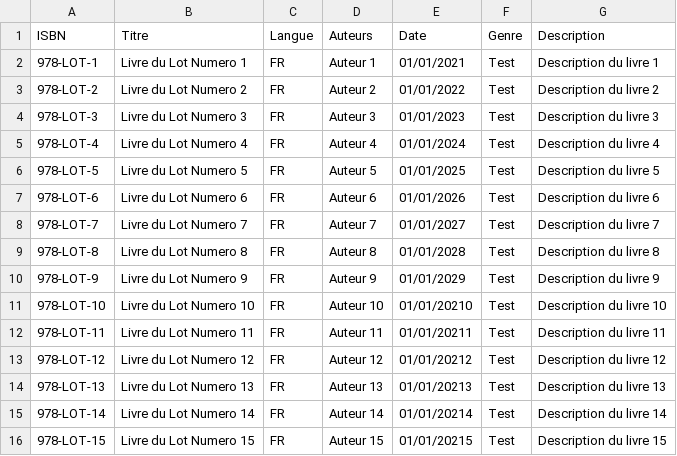
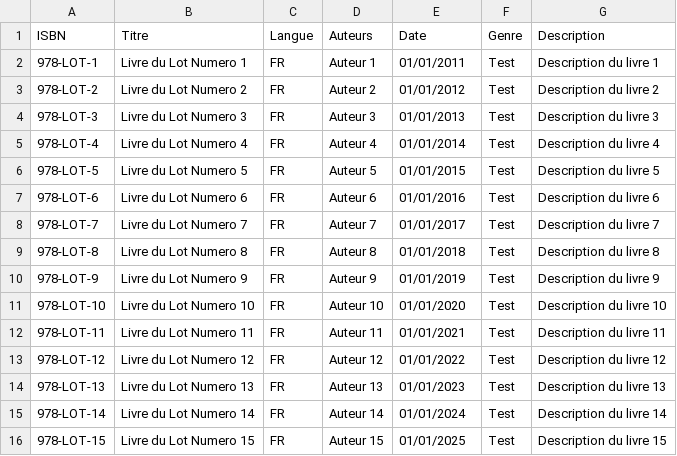
Before and after one commit to mounabarry620-star/Projet_Biblioth-que_num-rique, a CSV file: Barry_Mamadou-Bailo/livres-lot-2.csv, drawn as a sheet.

```diff
--- a/Barry_Mamadou-Bailo/livres-lot-2.csv
+++ b/Barry_Mamadou-Bailo/livres-lot-2.csv
@@ -1,16 +1,16 @@
 ISBN;Titre;Langue;Auteurs;Date;Genre;Description
-978-LOT-1;Livre du Lot Numero 1;FR;Auteur 1;01/01/2021;Test;Description du livre 1
-978-LOT-2;Livre du Lot Numero 2;FR;Auteur 2;01/01/2022;Test;Description du livre 2
-978-LOT-3;Livre du Lot Numero 3;FR;Auteur 3;01/01/2023;Test;Description du livre 3
-978-LOT-4;Livre du Lot Numero 4;FR;Auteur 4;01/01/2024;Test;Description du livre 4
-978-LOT-5;Livre du Lot Numero 5;FR;Auteur 5;01/01/2025;Test;Description du livre 5
-978-LOT-6;Livre du Lot Numero 6;FR;Auteur 6;01/01/2026;Test;Description du livre 6
-978-LOT-7;Livre du Lot Numero 7;FR;Auteur 7;01/01/2027;Test;Description du livre 7
-978-LOT-8;Livre du Lot Numero 8;FR;Auteur 8;01/01/2028;Test;Description du livre 8
-978-LOT-9;Livre du Lot Numero 9;FR;Auteur 9;01/01/2029;Test;Description du livre 9
-978-LOT-10;Livre du Lot Numero 10;FR;Auteur 10;01/01/20210;Test;Description du livre 10
-978-LOT-11;Livre du Lot Numero 11;FR;Auteur 11;01/01/20211;Test;Description du livre 11
-978-LOT-12;Livre du Lot Numero 12;FR;Auteur 12;01/01/20212;Test;Description du livre 12
-978-LOT-13;Livre du Lot Numero 13;FR;Auteur 13;01/01/20213;Test;Description du livre 13
-978-LOT-14;Livre du Lot Numero 14;FR;Auteur 14;01/01/20214;Test;Description du livre 14
-978-LOT-15;Livre du Lot Numero 15;FR;Auteur 15;01/01/20215;Test;Description du livre 15
+978-LOT-1;Livre du Lot Numero 1;FR;Auteur 1;01/01/2011;Test;Description du livre 1
+978-LOT-2;Livre du Lot Numero 2;FR;Auteur 2;01/01/2012;Test;Description du livre 2
+978-LOT-3;Livre du Lot Numero 3;FR;Auteur 3;01/01/2013;Test;Description du livre 3
+978-LOT-4;Livre du Lot Numero 4;FR;Auteur 4;01/01/2014;Test;Description du livre 4
+978-LOT-5;Livre du Lot Numero 5;FR;Auteur 5;01/01/2015;Test;Description du livre 5
+978-LOT-6;Livre du Lot Numero 6;FR;Auteur 6;01/01/2016;Test;Description du livre 6
+978-LOT-7;Livre du Lot Numero 7;FR;Auteur 7;01/01/2017;Test;Description du livre 7
+978-LOT-8;Livre du Lot Numero 8;FR;Auteur 8;01/01/2018;Test;Description du livre 8
+978-LOT-9;Livre du Lot Numero 9;FR;Auteur 9;01/01/2019;Test;Description du livre 9
+978-LOT-10;Livre du Lot Numero 10;FR;Auteur 10;01/01/2020;Test;Description du livre 10
+978-LOT-11;Livre du Lot Numero 11;FR;Auteur 11;01/01/2021;Test;Description du livre 11
+978-LOT-12;Livre du Lot Numero 12;FR;Auteur 12;01/01/2022;Test;Description du livre 12
+978-LOT-13;Livre du Lot Numero 13;FR;Auteur 13;01/01/2023;Test;Description du livre 13
+978-LOT-14;Livre du Lot Numero 14;FR;Auteur 14;01/01/2024;Test;Description du livre 14
+978-LOT-15;Livre du Lot Numero 15;FR;Auteur 15;01/01/2025;Test;Description du livre 15
```
Also changed, not shown: 10 other files.
